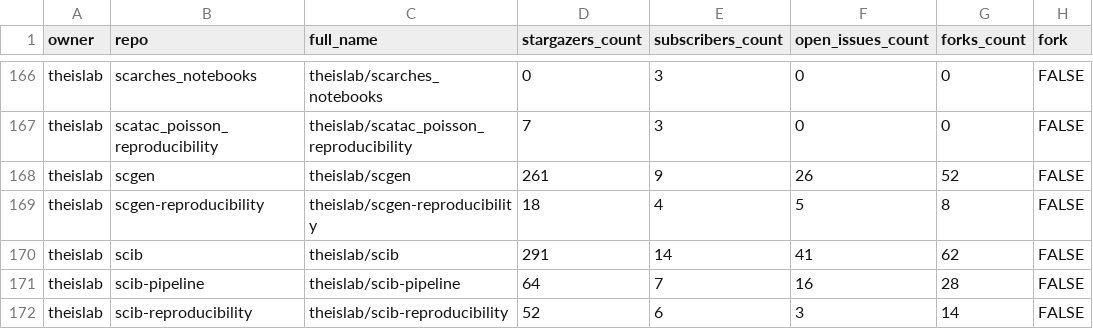
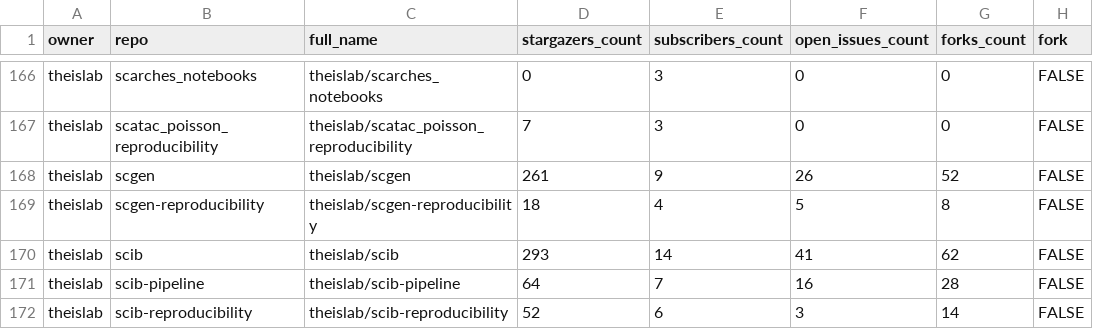
Before and after one commit to theislab/gh-dashboard, a CSV file: repos.csv, drawn as a sheet; only a part is shown, gaps mark what is left out; the diff covers the shown part only; the diff names each change by its address in the sheet, - before the commit and + after, or states it on an @@ line.

```diff
--- a/repos.csv
+++ b/repos.csv
-D170 (stargazers_count): 291
+D170 (stargazers_count): 293
```
Also changed, not shown: 31 edited cells elsewhere in this file, 2 other files.
